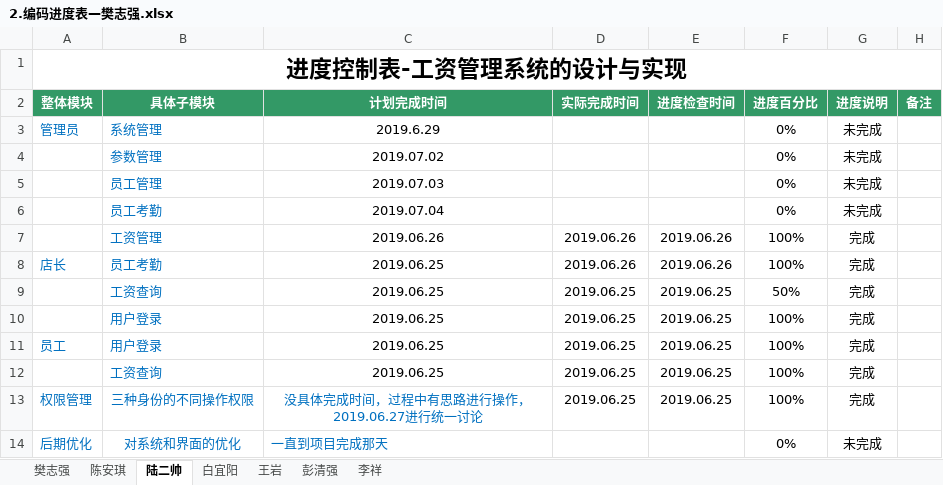
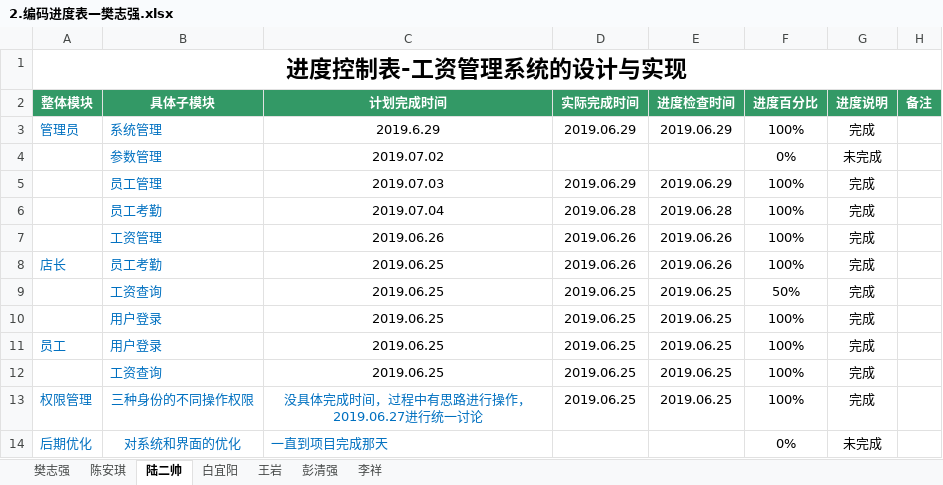
Before and after one commit to hgkj-rj/hgkj_01, an Excel workbook: 樊志强/2.编码进度表—樊志强.xlsx, sheet 陆二帅, drawn as a sheet; values as stored, in another font and other column widths than the file's, no borders; removed rows and columns are numbered as before the commit, all else as after; the diff names each change by its address in the sheet, - before the commit and + after, or states it on an @@ line.

Commit message:
6/29

```diff
--- a/樊志强/2.编码进度表—樊志强.xlsx (sheet 陆二帅)
+++ b/樊志强/2.编码进度表—樊志强.xlsx (sheet 陆二帅)
-D3 (实际完成时间): (empty)
+D3 (实际完成时间): 2019.06.29
-E3 (进度检查时间): (empty)
+E3 (进度检查时间): 2019.06.29
-F3 (进度百分比): 0%
+F3 (进度百分比): 100%
-G3 (进度说明): 未完成
+G3 (进度说明): 完成
-row 5:  | 员工管理 | 2019.07.03 |  |  | 0% | 未完成
-row 6:  | 员工考勤 | 2019.07.04 |  |  | 0% | 未完成
+row 5:  | 员工管理 | 2019.07.03 | 2019.06.29 | 2019.06.29 | 100% | 完成
+row 6:  | 员工考勤 | 2019.07.04 | 2019.06.28 | 2019.06.28 | 100% | 完成
```
